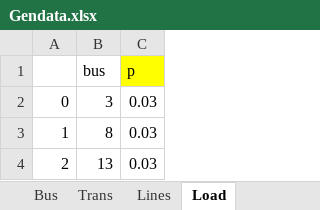
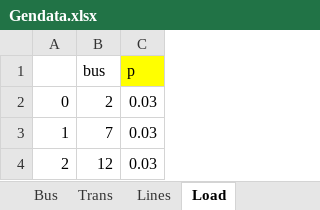
Before and after one commit to thaddijatou/Data-Science-, an Excel workbook: Gendata.xlsx, sheet Load, drawn as a sheet; values as stored, in another font and other column widths than the file's, no borders; the diff names each change by its address in the sheet, - before the commit and + after, or states it on an @@ line.

Commit message:
Add files via upload

```diff
--- a/Gendata.xlsx (sheet Load)
+++ b/Gendata.xlsx (sheet Load)
-B2 (bus): 3
+B2 (bus): 2
-B3 (bus): 8
+B3 (bus): 7
-B4 (bus): 13
+B4 (bus): 12
```
